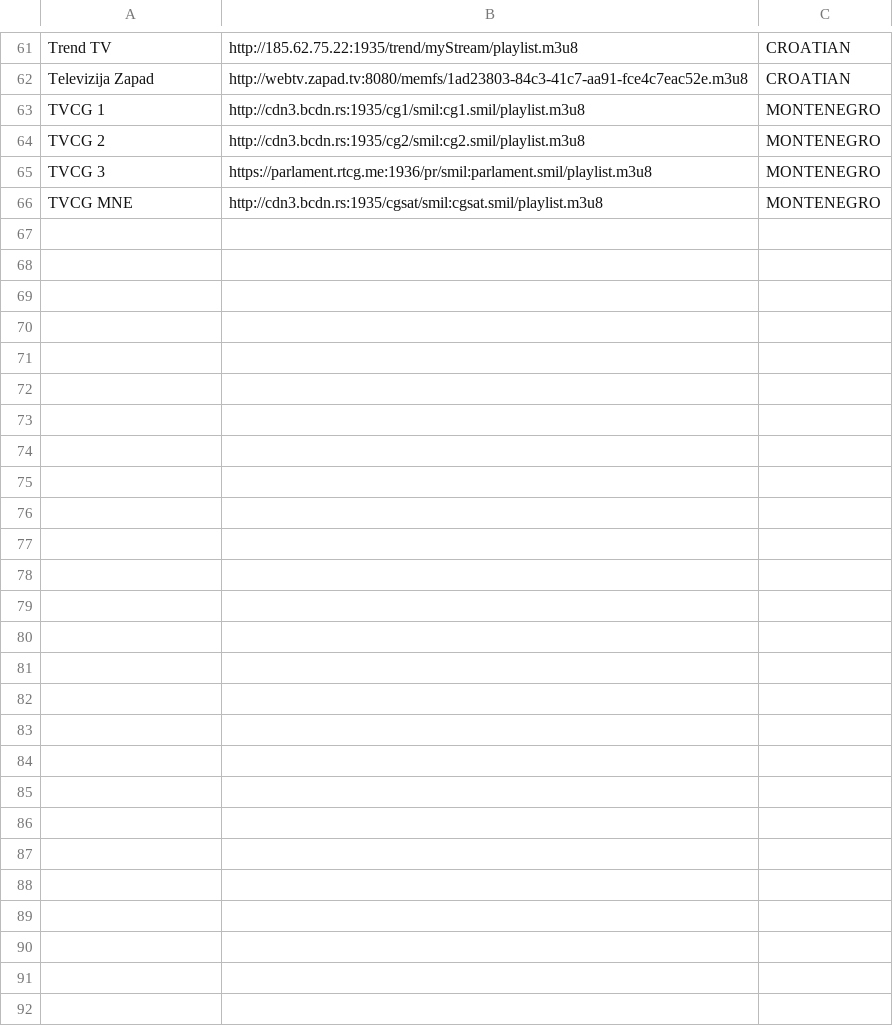
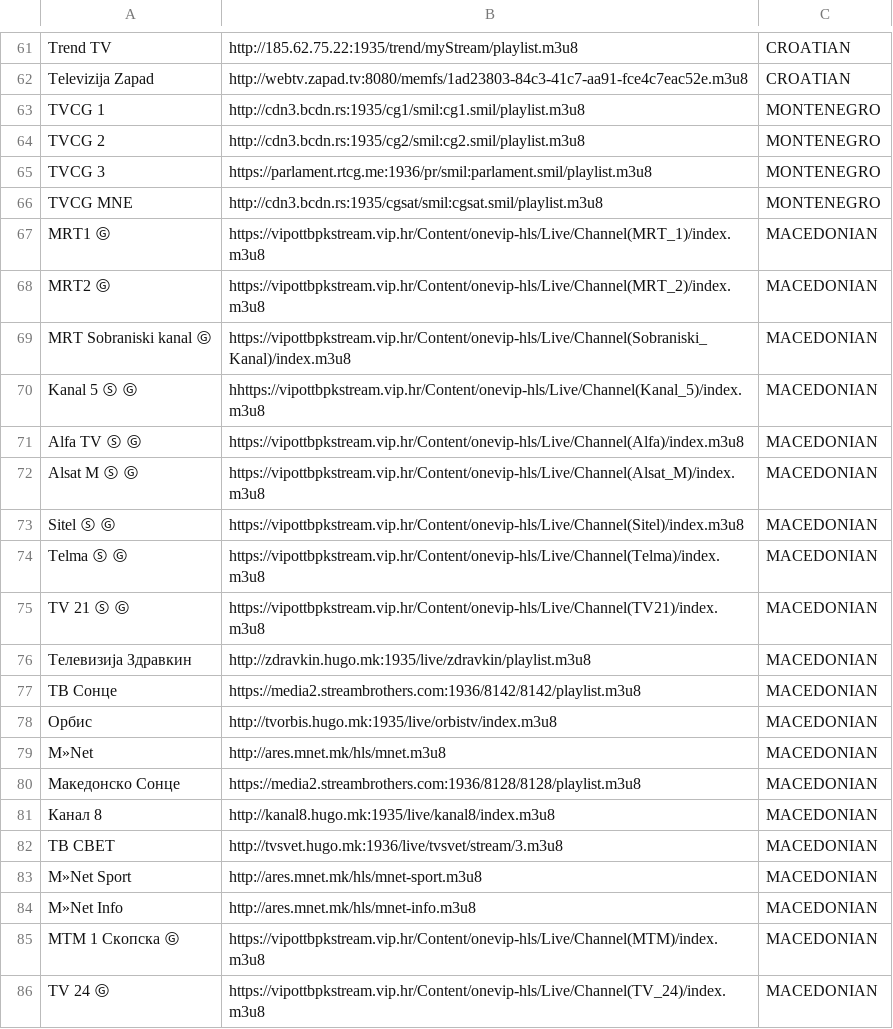
Before and after one commit to AMKODE123/1, a CSV file: channels.csv, drawn as a sheet; only a part is shown, gaps mark what is left out; the diff covers the shown part only.

Commit message:
Update channels.csv

```diff
--- a/channels.csv
+++ b/channels.csv
@@ -66 +66,21 @@
 "TVCG MNE", "http://cdn3.bcdn.rs:1935/cgsat/smil:cgsat.smil/playlist.m3u8", "MONTENEGRO"
+"MRT1 Ⓖ", "https://vipottbpkstream.vip.hr/Content/onevip-hls/Live/Channel(MRT_1)/index.m3u8", "MACEDONIAN"
+"MRT2 Ⓖ", "https://vipottbpkstream.vip.hr/Content/onevip-hls/Live/Channel(MRT_2)/index.m3u8", "MACEDONIAN"
+"MRT Sobraniski kanal Ⓖ", "https://vipottbpkstream.vip.hr/Content/onevip-hls/Live/Channel(Sobraniski_Kanal)/index.m3u8", "MACEDONIAN"
+"Kanal 5 Ⓢ Ⓖ", "hhttps://vipottbpkstream.vip.hr/Content/onevip-hls/Live/Channel(Kanal_5)/index.m3u8", "MACEDONIAN"
+"Alfa TV Ⓢ Ⓖ", "https://vipottbpkstream.vip.hr/Content/onevip-hls/Live/Channel(Alfa)/index.m3u8", "MACEDONIAN"
+"Alsat M Ⓢ Ⓖ", "https://vipottbpkstream.vip.hr/Content/onevip-hls/Live/Channel(Alsat_M)/index.m3u8", "MACEDONIAN"
+"Sitel Ⓢ Ⓖ", "https://vipottbpkstream.vip.hr/Content/onevip-hls/Live/Channel(Sitel)/index.m3u8", "MACEDONIAN"
+"Telma Ⓢ Ⓖ", "https://vipottbpkstream.vip.hr/Content/onevip-hls/Live/Channel(Telma)/index.m3u8", "MACEDONIAN"
+"TV 21 Ⓢ Ⓖ", "https://vipottbpkstream.vip.hr/Content/onevip-hls/Live/Channel(TV21)/index.m3u8", "MACEDONIAN"
+"Телевизија Здравкин", "http://zdravkin.hugo.mk:1935/live/zdravkin/playlist.m3u8", "MACEDONIAN"
+"ТВ Сонце", "https://media2.streambrothers.com:1936/8142/8142/playlist.m3u8", "MACEDONIAN"
+"Орбис", "http://tvorbis.hugo.mk:1935/live/orbistv/index.m3u8", "MACEDONIAN"
+"M»Net", "http://ares.mnet.mk/hls/mnet.m3u8", "MACEDONIAN"
+"	Македонско Сонце", "https://media2.streambrothers.com:1936/8128/8128/playlist.m3u8", "MACEDONIAN"
+"Канал 8", "http://kanal8.hugo.mk:1935/live/kanal8/index.m3u8", "MACEDONIAN"
+"ТВ СВЕТ", "http://tvsvet.hugo.mk:1936/live/tvsvet/stream/3.m3u8", "MACEDONIAN"
+"M»Net Sport", "http://ares.mnet.mk/hls/mnet-sport.m3u8", "MACEDONIAN"
+"M»Net Info", "http://ares.mnet.mk/hls/mnet-info.m3u8", "MACEDONIAN"
+"MTM 1 Скопска Ⓖ", "https://vipottbpkstream.vip.hr/Content/onevip-hls/Live/Channel(MTM)/index.m3u8", "MACEDONIAN"
+"TV 24 Ⓖ", "https://vipottbpkstream.vip.hr/Content/onevip-hls/Live/Channel(TV_24)/index.m3u8", "MACEDONIAN"
```
Also changed, not shown: 15 added rows elsewhere in this file.
